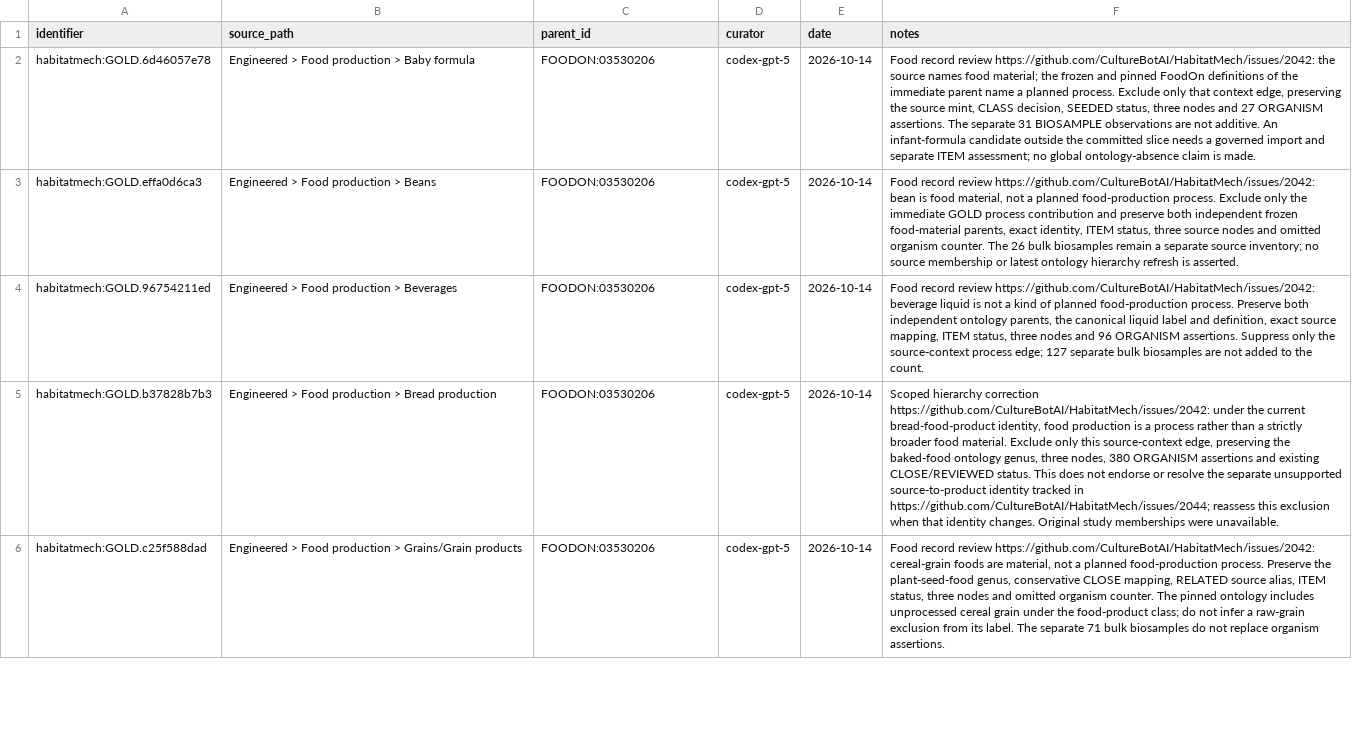
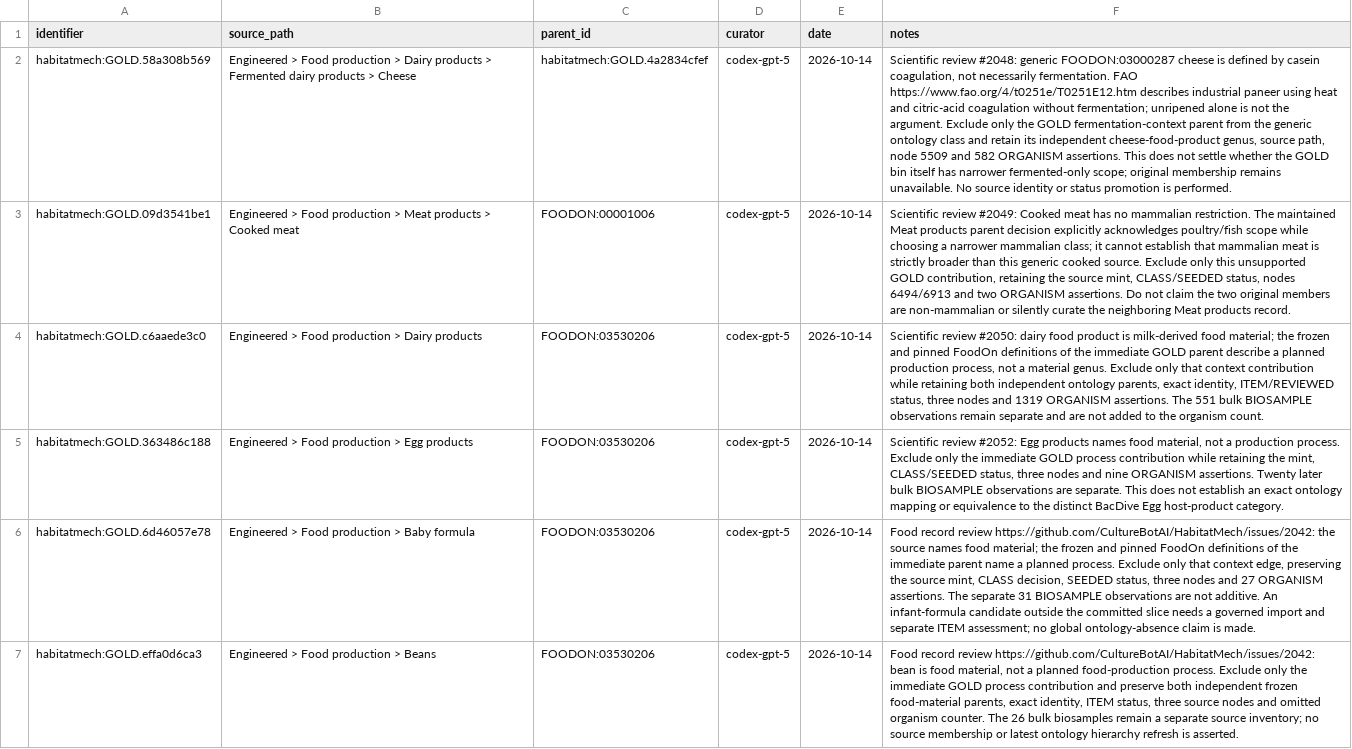
Before and after one commit to CultureBotAI/HabitatMech, a TSV file: curation/gold_parent_exclusions.tsv, drawn as a sheet; only a part is shown; the shorter side is filled out with more unchanged rows; the diff names each change by its address in the sheet, - before the commit and + after, or states it on an @@ line.

Commit message:
Correct food parent scopes and preserve BacDive Egg identity

```diff
--- a/curation/gold_parent_exclusions.tsv
+++ b/curation/gold_parent_exclusions.tsv
+row 2: habitatmech:GOLD.58a308b569 | Engineered > Food production > Dairy products > Fermented dairy products > Cheese | habitatmech:GOLD.4a2834cfef | codex-gpt-5 | 2026-10-14 | Scientific review #2048: generic FOODON:03000287 cheese is defined by casein coagulation, not necessarily fermentation. FAO https://www.fao.org/4/t0251e/T0251E12.htm describes industrial paneer using heat and citric-acid coagulation without fermentation; unripened alone is not the argument. Exclude only the GOLD fermentation-context parent from the generic ontology class and retain its independent cheese-food-product genus, source path, node 5509 and 582 ORGANISM assertions. This does not settle whether the GOLD bin itself has narrower fermented-only scope; original membership remains unavailable. No source identity or status promotion is performed.
+row 3: habitatmech:GOLD.09d3541be1 | Engineered > Food production > Meat products > Cooked meat | FOODON:00001006 | codex-gpt-5 | 2026-10-14 | Scientific review #2049: Cooked meat has no mammalian restriction. The maintained Meat products parent decision explicitly acknowledges poultry/fish scope while choosing a narrower mammalian class; it cannot establish that mammalian meat is strictly broader than this generic cooked source. Exclude only this unsupported GOLD contribution, retaining the source mint, CLASS/SEEDED status, nodes 6494/6913 and two ORGANISM assertions. Do not claim the two original members are non-mammalian or silently curate the neighboring Meat products record.
+row 4: habitatmech:GOLD.c6aaede3c0 | Engineered > Food production > Dairy products | FOODON:03530206 | codex-gpt-5 | 2026-10-14 | Scientific review #2050: dairy food product is milk-derived food material; the frozen and pinned FoodOn definitions of the immediate GOLD parent describe a planned production process, not a material genus. Exclude only that context contribution while retaining both independent ontology parents, exact identity, ITEM/REVIEWED status, three nodes and 1319 ORGANISM assertions. The 551 bulk BIOSAMPLE observations remain separate and are not added to the organism count.
+row 5: habitatmech:GOLD.363486c188 | Engineered > Food production > Egg products | FOODON:03530206 | codex-gpt-5 | 2026-10-14 | Scientific review #2052: Egg products names food material, not a production process. Exclude only the immediate GOLD process contribution while retaining the mint, CLASS/SEEDED status, three nodes and nine ORGANISM assertions. Twenty later bulk BIOSAMPLE observations are separate. This does not establish an exact ontology mapping or equivalence to the distinct BacDive Egg host-product category.
```
Also changed, not shown: curation/decisions.tsv, data/habitats/PATHS.tsv, 13 other files.
